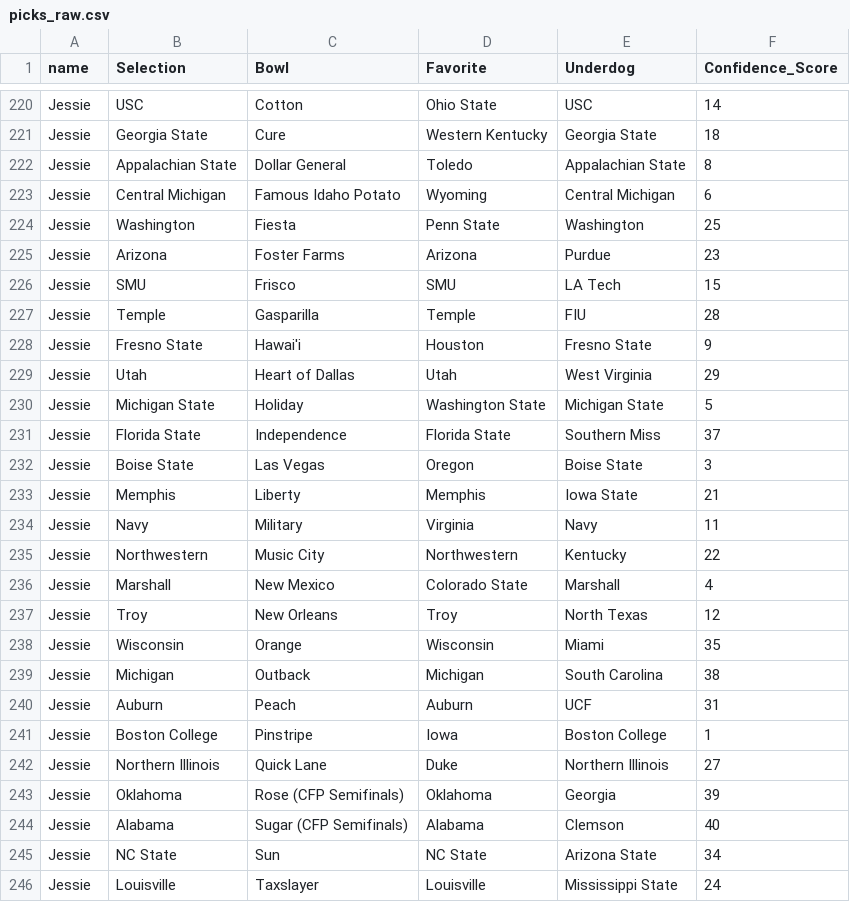
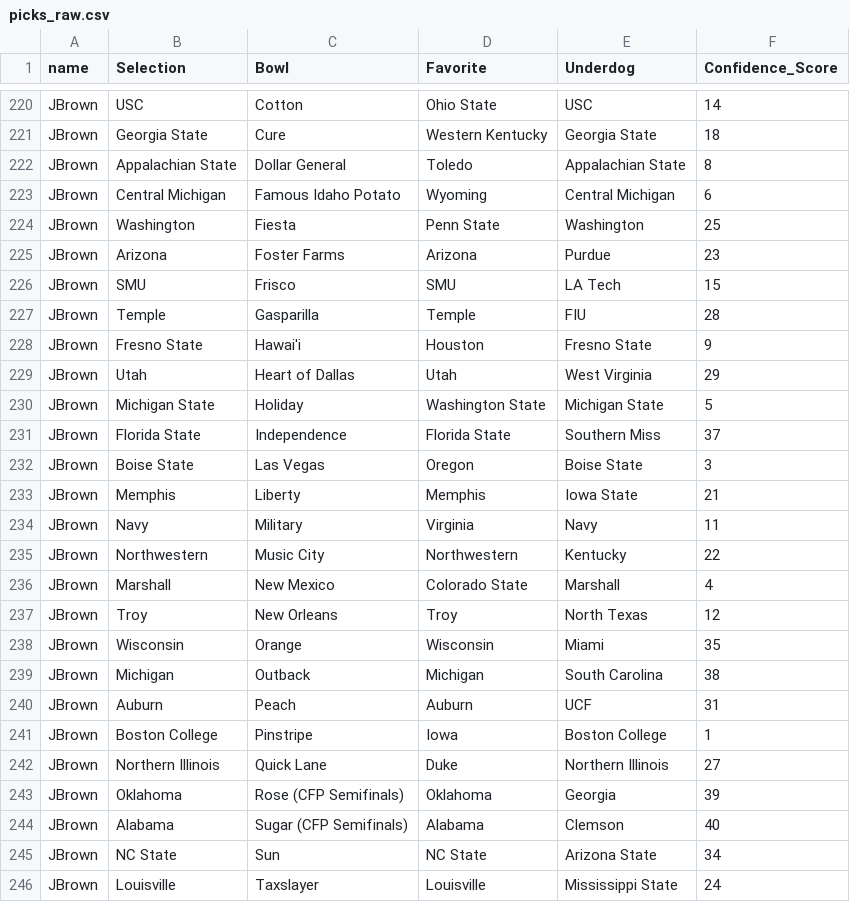
Before and after one commit to rjmorris/bowl_pickem, a CSV file: 2017/data/picks_raw.csv, drawn as a sheet; only a part is shown, gaps mark what is left out; the diff covers the shown part only; the diff names each change by its address in the sheet, - before the commit and + after, or states it on an @@ line.

Commit message:
Update participant names

```diff
--- a/2017/data/picks_raw.csv
+++ b/2017/data/picks_raw.csv
-A220:A246 (name): Jessie
+A220:A246 (name): JBrown
```
Also changed, not shown: 55 edited cells elsewhere in this file, 2017/data/picks.tsv.
